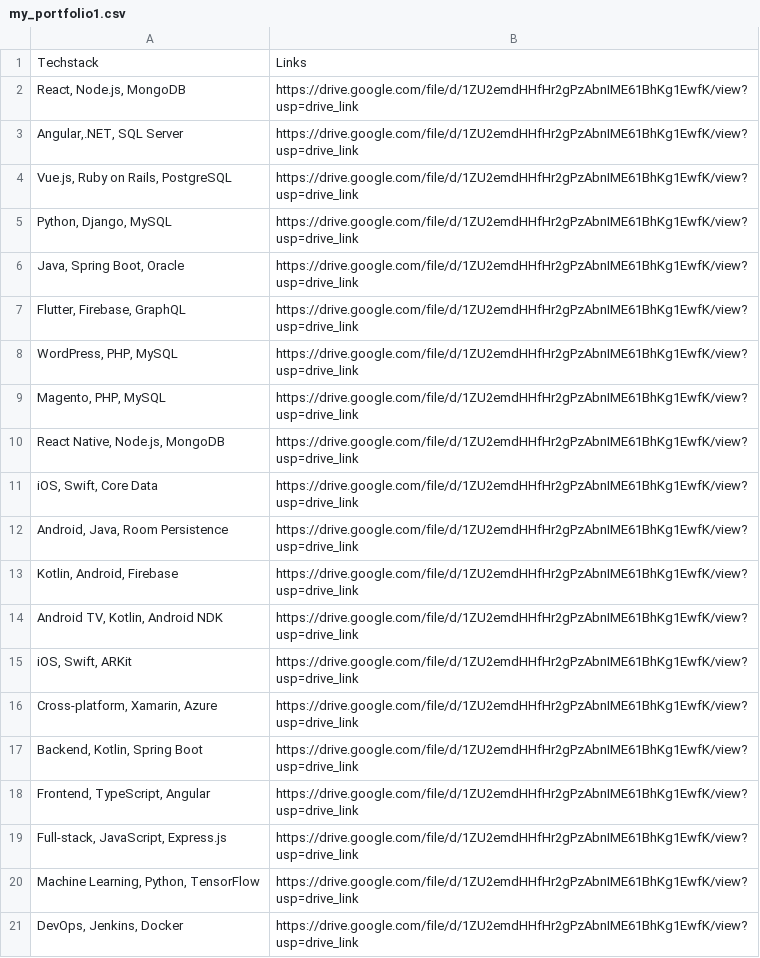
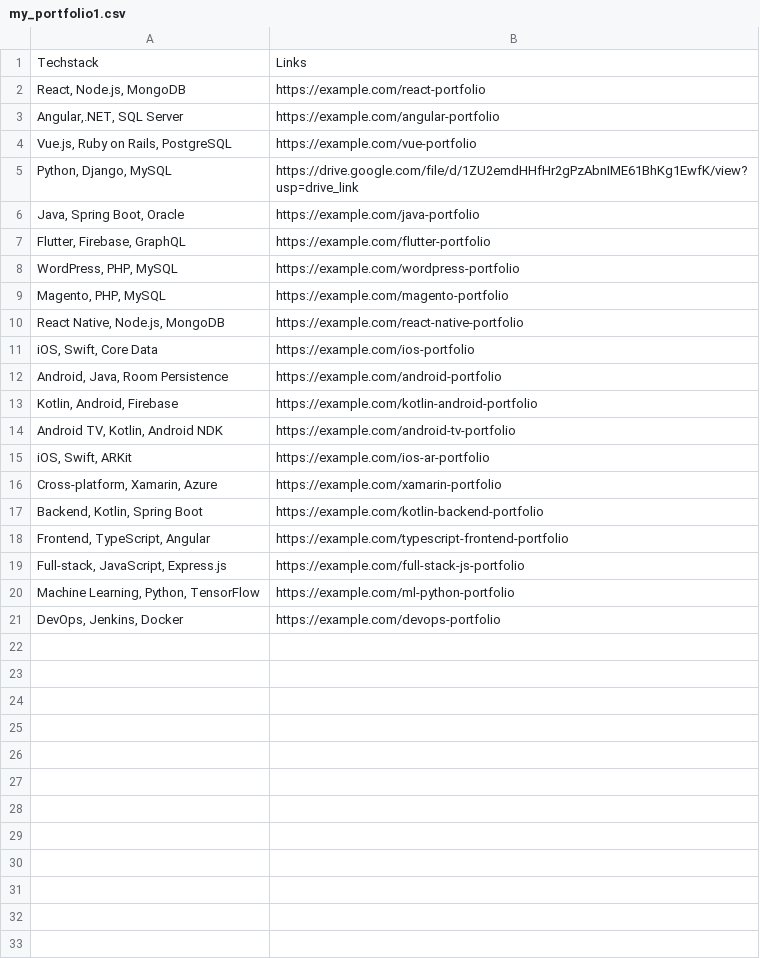
Before and after one commit to VidhiyaSB/Cold-Mail-Generator-using-Llama-3.1, a CSV file: app/resource/my_portfolio1.csv, drawn as a sheet; the diff names each change by its address in the sheet, - before the commit and + after, or states it on an @@ line.

Commit message:
Add files via upload

```diff
--- a/app/resource/my_portfolio1.csv
+++ b/app/resource/my_portfolio1.csv
-B2: https://drive.google.com/file/d/1ZU2emdHHfHr2gPzAbnIME61BhKg1EwfK/view?usp=drive_link
+B2: https://example.com/react-portfolio
-B3: https://drive.google.com/file/d/1ZU2emdHHfHr2gPzAbnIME61BhKg1EwfK/view?usp=drive_link
+B3: https://example.com/angular-portfolio
-B4: https://drive.google.com/file/d/1ZU2emdHHfHr2gPzAbnIME61BhKg1EwfK/view?usp=drive_link
+B4: https://example.com/vue-portfolio
-B6: https://drive.google.com/file/d/1ZU2emdHHfHr2gPzAbnIME61BhKg1EwfK/view?usp=drive_link
+B6: https://example.com/java-portfolio
-B7: https://drive.google.com/file/d/1ZU2emdHHfHr2gPzAbnIME61BhKg1EwfK/view?usp=drive_link
+B7: https://example.com/flutter-portfolio
-B8: https://drive.google.com/file/d/1ZU2emdHHfHr2gPzAbnIME61BhKg1EwfK/view?usp=drive_link
+B8: https://example.com/wordpress-portfolio
-B9: https://drive.google.com/file/d/1ZU2emdHHfHr2gPzAbnIME61BhKg1EwfK/view?usp=drive_link
+B9: https://example.com/magento-portfolio
-B10: https://drive.google.com/file/d/1ZU2emdHHfHr2gPzAbnIME61BhKg1EwfK/view?usp=drive_link
+B10: https://example.com/react-native-portfolio
-B11: https://drive.google.com/file/d/1ZU2emdHHfHr2gPzAbnIME61BhKg1EwfK/view?usp=drive_link
+B11: https://example.com/ios-portfolio
-B12: https://drive.google.com/file/d/1ZU2emdHHfHr2gPzAbnIME61BhKg1EwfK/view?usp=drive_link
+B12: https://example.com/android-portfolio
-B13: https://drive.google.com/file/d/1ZU2emdHHfHr2gPzAbnIME61BhKg1EwfK/view?usp=drive_link
+B13: https://example.com/kotlin-android-portfolio
-B14: https://drive.google.com/file/d/1ZU2emdHHfHr2gPzAbnIME61BhKg1EwfK/view?usp=drive_link
+B14: https://example.com/android-tv-portfolio
-B15: https://drive.google.com/file/d/1ZU2emdHHfHr2gPzAbnIME61BhKg1EwfK/view?usp=drive_link
+B15: https://example.com/ios-ar-portfolio
-B16: https://drive.google.com/file/d/1ZU2emdHHfHr2gPzAbnIME61BhKg1EwfK/view?usp=drive_link
+B16: https://example.com/xamarin-portfolio
-B17: https://drive.google.com/file/d/1ZU2emdHHfHr2gPzAbnIME61BhKg1EwfK/view?usp=drive_link
+B17: https://example.com/kotlin-backend-portfolio
-B18: https://drive.google.com/file/d/1ZU2emdHHfHr2gPzAbnIME61BhKg1EwfK/view?usp=drive_link
+B18: https://example.com/typescript-frontend-portfolio
-B19: https://drive.google.com/file/d/1ZU2emdHHfHr2gPzAbnIME61BhKg1EwfK/view?usp=drive_link
+B19: https://example.com/full-stack-js-portfolio
-B20: https://drive.google.com/file/d/1ZU2emdHHfHr2gPzAbnIME61BhKg1EwfK/view?usp=drive_link
+B20: https://example.com/ml-python-portfolio
-B21: https://drive.google.com/file/d/1ZU2emdHHfHr2gPzAbnIME61BhKg1EwfK/view?usp=drive_link
+B21: https://example.com/devops-portfolio
```
